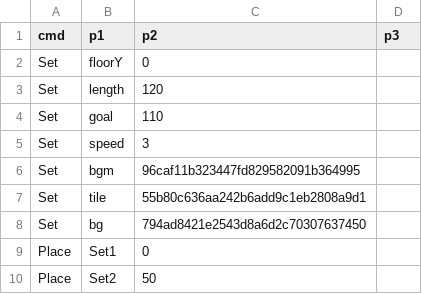
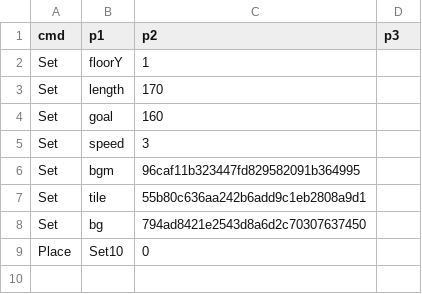
Before and after one commit to PodoSae/TobenRun, a CSV file: RootDesk/MyDesk/RunGame/Course1_1.csv, drawn as a sheet.

```diff
--- a/RootDesk/MyDesk/RunGame/Course1_1.csv
+++ b/RootDesk/MyDesk/RunGame/Course1_1.csv
@@ -1,5 +1,5 @@
 cmd,p1,p2,p3
-Set,floorY,0,
-Set,length,120,
-Set,goal,110,
+Set,floorY,1,
+Set,length,170,
+Set,goal,160,
 Set,speed,3,
@@ -8,3 +8,2 @@ Set,tile,55b80c636aa242b6add9c1eb2808a9d1,
 Set,bg,794ad8421e2543d8a6d2c70307637450,
-Place,Set1,0,
-Place,Set2,50,
+Place,Set10,0,
```
Also changed, not shown: RootDesk/MyDesk/Data/MonsterTable.csv, RootDesk/MyDesk/RunGame/PatternSet1.csv, 13 other files.
